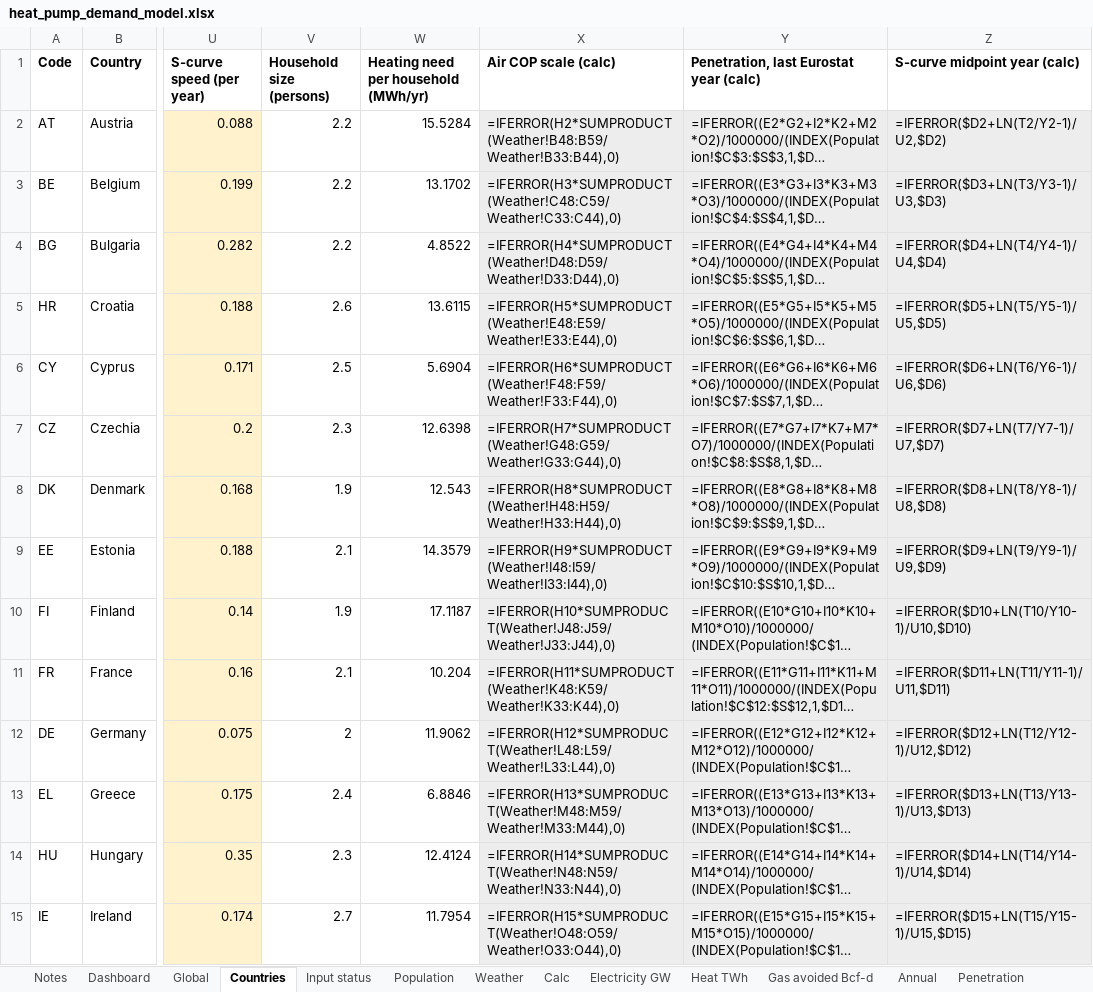
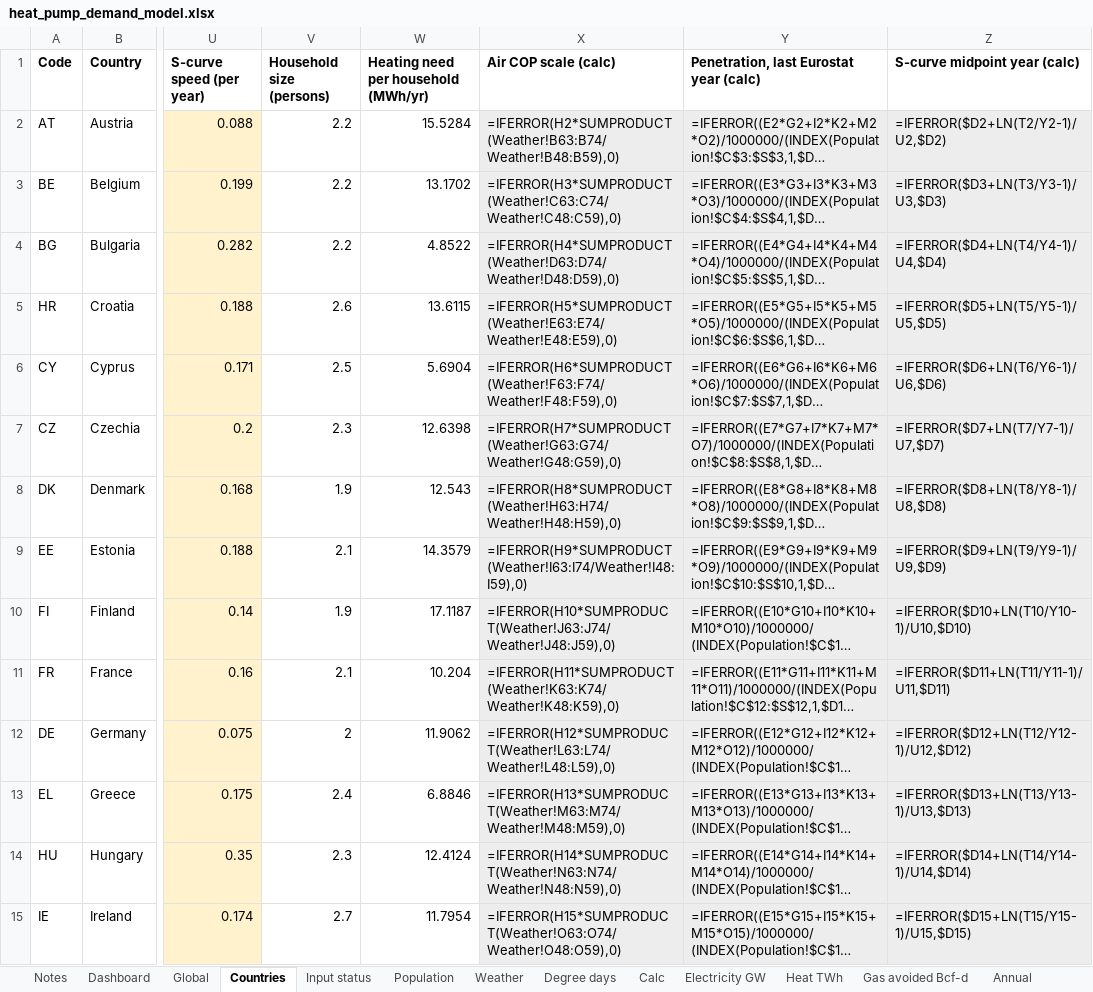
Before and after one commit to thomasdalton9/Energy-public, an Excel workbook: output/Data and Chart Outputs/heat_pump_demand_model.xlsx, sheet Countries, drawn as a sheet; only a part is shown, gaps mark what is left out; long unchanged cells end in …; values as stored, in another font and other column widths than the file's, no borders; formulas without a stored value are shown as written; the diff covers the shown part only; the diff names each change by its address in the sheet, - before the commit and + after, or states it on an @@ line.

```diff
--- a/output/Data and Chart Outputs/heat_pump_demand_model.xlsx (sheet Countries)
+++ b/output/Data and Chart Outputs/heat_pump_demand_model.xlsx (sheet Countries)
+sheet tab: Degree days
-X2 (Air COP scale (calc)): =IFERROR(H2*SUMPRODUCT(Weather!B48:B59/Weather!B33:B44),0)
+X2 (Air COP scale (calc)): =IFERROR(H2*SUMPRODUCT(Weather!B63:B74/Weather!B48:B59),0)
-X3 (Air COP scale (calc)): =IFERROR(H3*SUMPRODUCT(Weather!C48:C59/Weather!C33:C44),0)
+X3 (Air COP scale (calc)): =IFERROR(H3*SUMPRODUCT(Weather!C63:C74/Weather!C48:C59),0)
-X4 (Air COP scale (calc)): =IFERROR(H4*SUMPRODUCT(Weather!D48:D59/Weather!D33:D44),0)
+X4 (Air COP scale (calc)): =IFERROR(H4*SUMPRODUCT(Weather!D63:D74/Weather!D48:D59),0)
-X5 (Air COP scale (calc)): =IFERROR(H5*SUMPRODUCT(Weather!E48:E59/Weather!E33:E44),0)
+X5 (Air COP scale (calc)): =IFERROR(H5*SUMPRODUCT(Weather!E63:E74/Weather!E48:E59),0)
-X6 (Air COP scale (calc)): =IFERROR(H6*SUMPRODUCT(Weather!F48:F59/Weather!F33:F44),0)
+X6 (Air COP scale (calc)): =IFERROR(H6*SUMPRODUCT(Weather!F63:F74/Weather!F48:F59),0)
-X7 (Air COP scale (calc)): =IFERROR(H7*SUMPRODUCT(Weather!G48:G59/Weather!G33:G44),0)
+X7 (Air COP scale (calc)): =IFERROR(H7*SUMPRODUCT(Weather!G63:G74/Weather!G48:G59),0)
-X8 (Air COP scale (calc)): =IFERROR(H8*SUMPRODUCT(Weather!H48:H59/Weather!H33:H44),0)
+X8 (Air COP scale (calc)): =IFERROR(H8*SUMPRODUCT(Weather!H63:H74/Weather!H48:H59),0)
-X9 (Air COP scale (calc)): =IFERROR(H9*SUMPRODUCT(Weather!I48:I59/Weather!I33:I44),0)
+X9 (Air COP scale (calc)): =IFERROR(H9*SUMPRODUCT(Weather!I63:I74/Weather!I48:I59),0)
-X10 (Air COP scale (calc)): =IFERROR(H10*SUMPRODUCT(Weather!J48:J59/Weather!J33:J44),0)
+X10 (Air COP scale (calc)): =IFERROR(H10*SUMPRODUCT(Weather!J63:J74/Weather!J48:J59),0)
-X11 (Air COP scale (calc)): =IFERROR(H11*SUMPRODUCT(Weather!K48:K59/Weather!K33:K44),0)
+X11 (Air COP scale (calc)): =IFERROR(H11*SUMPRODUCT(Weather!K63:K74/Weather!K48:K59),0)
-X12 (Air COP scale (calc)): =IFERROR(H12*SUMPRODUCT(Weather!L48:L59/Weather!L33:L44),0)
+X12 (Air COP scale (calc)): =IFERROR(H12*SUMPRODUCT(Weather!L63:L74/Weather!L48:L59),0)
-X13 (Air COP scale (calc)): =IFERROR(H13*SUMPRODUCT(Weather!M48:M59/Weather!M33:M44),0)
+X13 (Air COP scale (calc)): =IFERROR(H13*SUMPRODUCT(Weather!M63:M74/Weather!M48:M59),0)
-X14 (Air COP scale (calc)): =IFERROR(H14*SUMPRODUCT(Weather!N48:N59/Weather!N33:N44),0)
+X14 (Air COP scale (calc)): =IFERROR(H14*SUMPRODUCT(Weather!N63:N74/Weather!N48:N59),0)
-X15 (Air COP scale (calc)): =IFERROR(H15*SUMPRODUCT(Weather!O48:O59/Weather!O33:O44),0)
+X15 (Air COP scale (calc)): =IFERROR(H15*SUMPRODUCT(Weather!O63:O74/Weather!O48:O59),0)
```
Also changed, not shown: 15 edited cells elsewhere in this sheet, sheet Calc, sheet Weather, sheet Notes, sheet Dashboard, sheet Annual, 6 other files.
